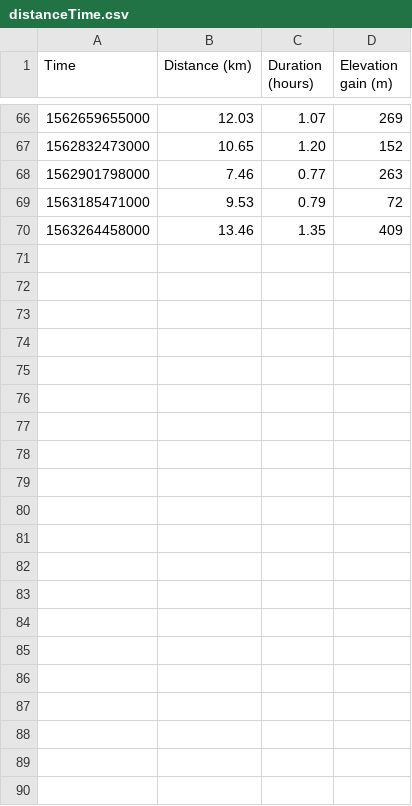
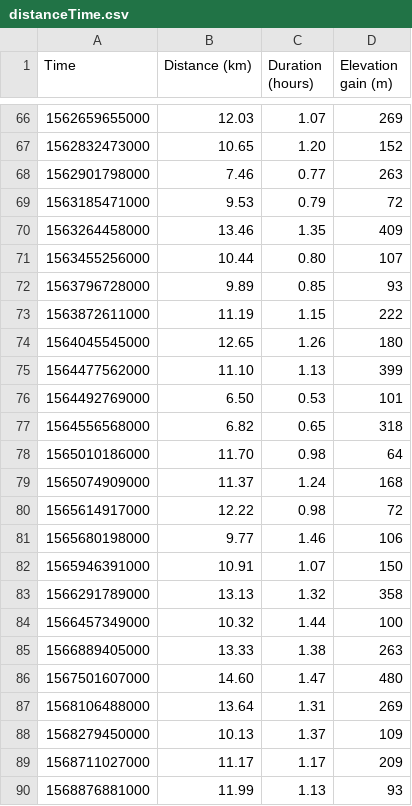
Before and after one commit to ctroupin/ctroupin.github.io, a CSV file: _maps/maps/data/distanceTime.csv, drawn as a sheet; only a part is shown, gaps mark what is left out.

Commit message:
new data

```diff
--- a/_maps/maps/data/distanceTime.csv
+++ b/_maps/maps/data/distanceTime.csv
@@ -70 +70,21 @@ Time, Distance (km), Duration (hours), Elevation gain (m)
 1563264458000,13.46,1.35,409
+1563455256000,10.44,0.80,107
+1563796728000,9.89,0.85,93
+1563872611000,11.19,1.15,222
+1564045545000,12.65,1.26,180
+1564477562000,11.10,1.13,399
+1564492769000,6.50,0.53,101
+1564556568000,6.82,0.65,318
+1565010186000,11.70,0.98,64
+1565074909000,11.37,1.24,168
+1565614917000,12.22,0.98,72
+1565680198000,9.77,1.46,106
+1565946391000,10.91,1.07,150
+1566291789000,13.13,1.32,358
+1566457349000,10.32,1.44,100
+1566889405000,13.33,1.38,263
+1567501607000,14.60,1.47,480
+1568106488000,13.64,1.31,269
+1568279450000,10.13,1.37,109
+1568711027000,11.17,1.17,209
+1568876881000,11.99,1.13,93
```
